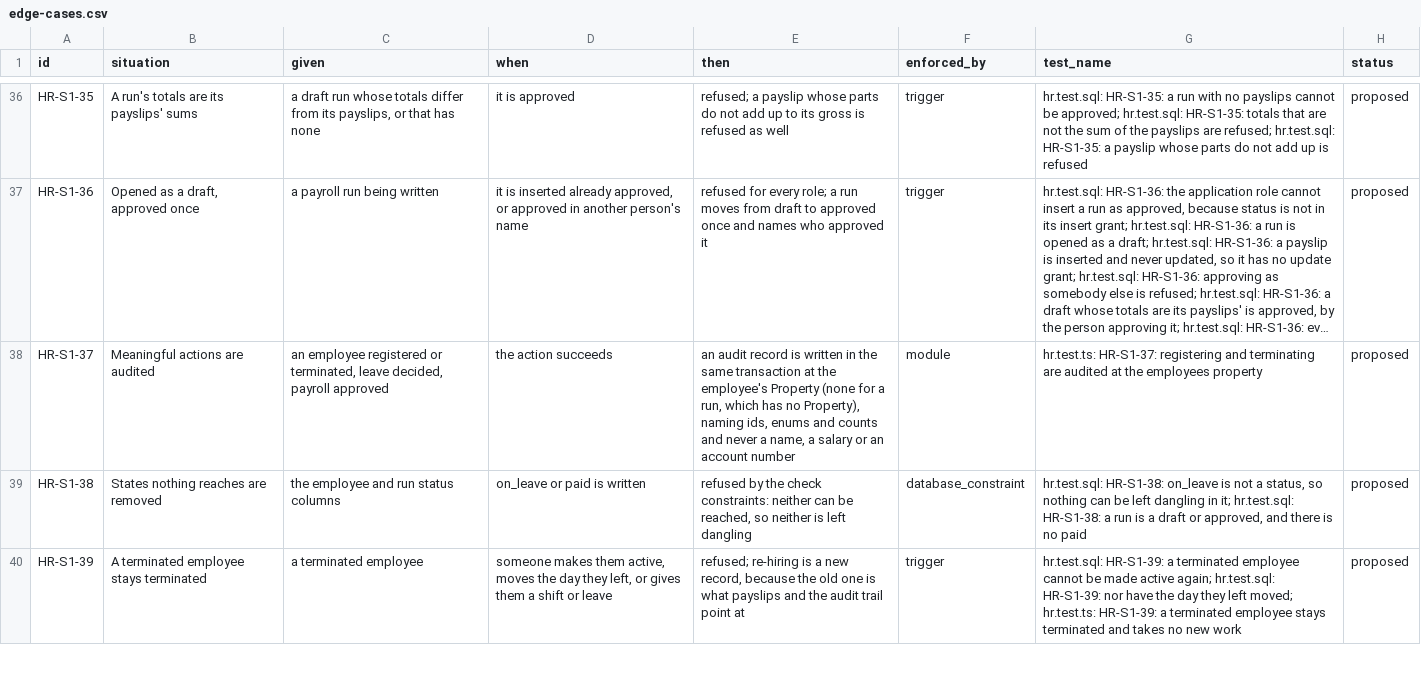
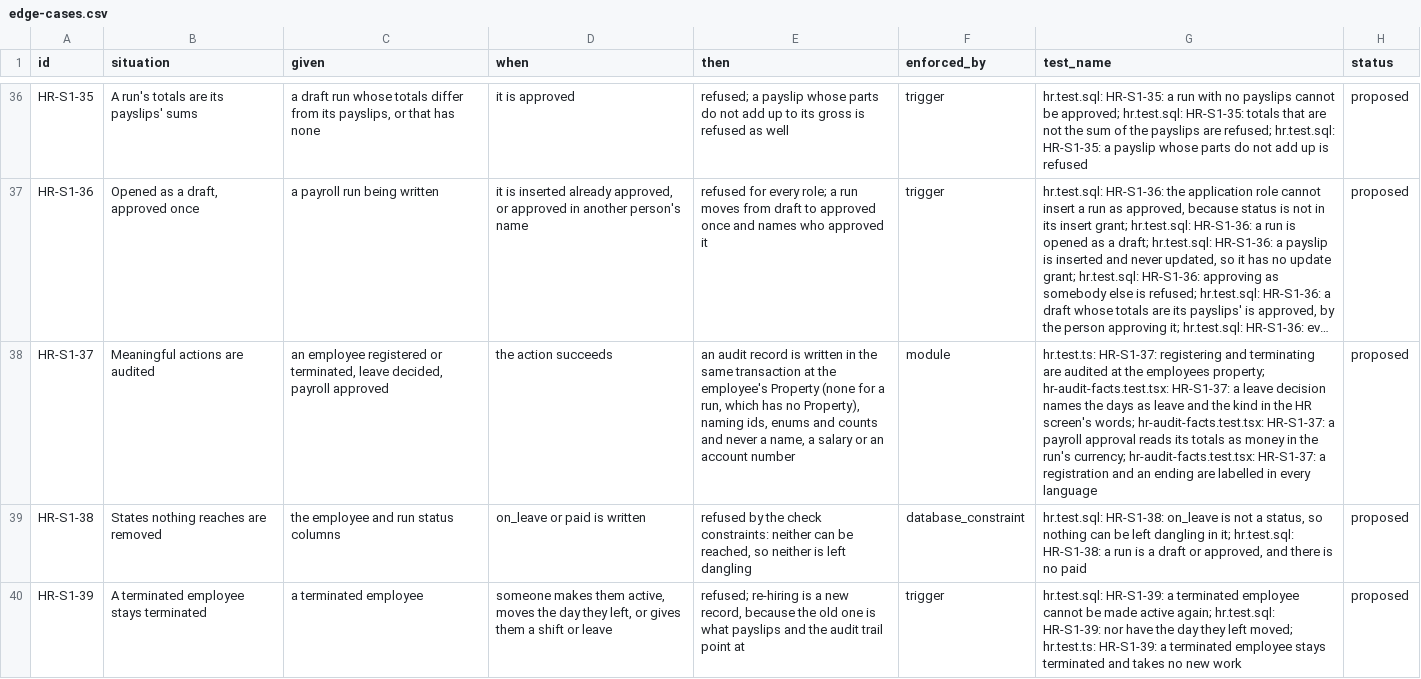
Before and after one commit to prizic/ranza, a CSV file: docs/features/hr/edge-cases.csv, drawn as a sheet; only a part is shown, gaps mark what is left out; long unchanged cells end in …; the diff names each change by its address in the sheet, - before the commit and + after, or states it on an @@ line.

Commit message:
fix(audit-log): the HR records are read in words, a leave's days are not an arrival and a departure, and a payroll's totals are money

```diff
--- a/docs/features/hr/edge-cases.csv
+++ b/docs/features/hr/edge-cases.csv
-G38 (test_name): …the employees property
+G38 (test_name): …the employees property; hr-audit-facts.test.tsx: HR-S1-37: a leave decision names the days as leave and the kind in the HR screen's words; hr-audit-facts.test.tsx: HR-S1-37: a payroll approval reads its totals as money in the run's currency; hr-audit-facts.test.tsx: HR-S1-37: a registration and an ending are labelled in every language
```
Also changed, not shown: 6 other files.
